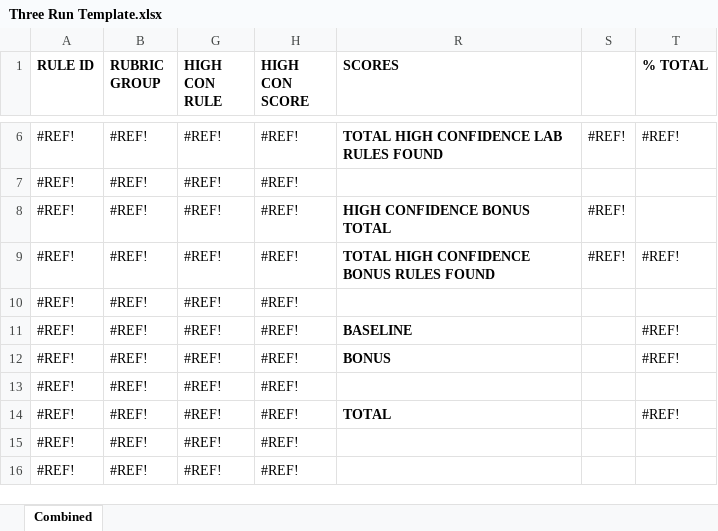
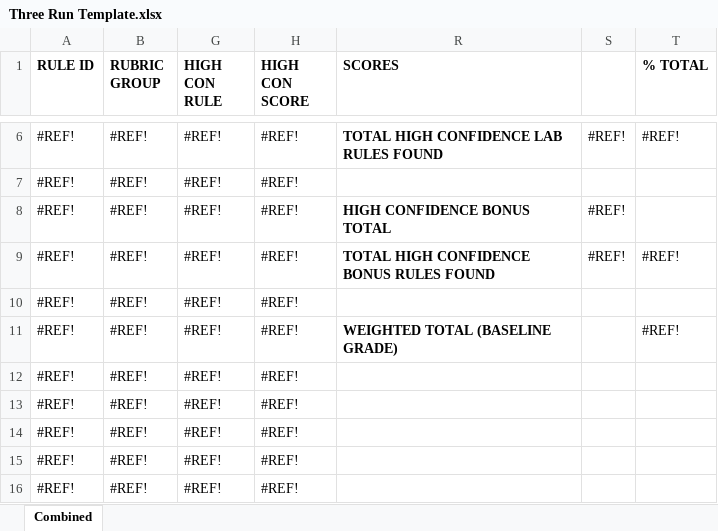
Before and after one commit to charlielobster/Bulk-Assessments, an Excel workbook: Data/Three Run Template.xlsx, sheet Combined, drawn as a sheet; only a part is shown, gaps mark what is left out; values as stored, in another font and other column widths than the file's, no borders; charts and pictures not drawn; removed rows and columns are numbered as before the commit, all else as after; the diff names each change by its address in the sheet, - before the commit and + after, or states it on an @@ line.

```diff
--- a/Data/Three Run Template.xlsx (sheet Combined)
+++ b/Data/Three Run Template.xlsx (sheet Combined)
-R11 (SCORES): BASELINE
+R11 (SCORES): WEIGHTED TOTAL (BASELINE GRADE)
-row 12: #REF! | #REF! | #REF! | #REF! | BONUS |  | #REF!
-R13 (SCORES): TOTAL
+R13 (SCORES): (empty)
-T13 (% TOTAL): #REF!
+T13 (% TOTAL): (empty)
+row 14: #REF! | #REF! | #REF! | #REF!
```
Also changed, not shown: formulas that keep their value, 1 other file.
